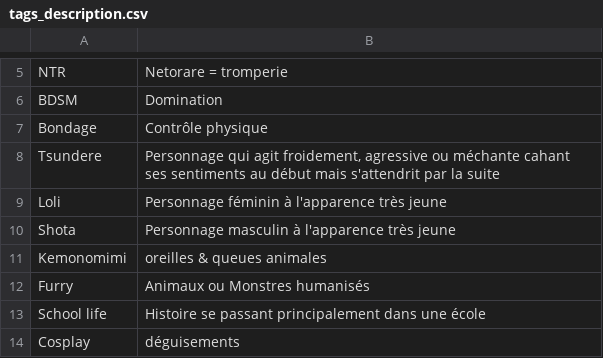
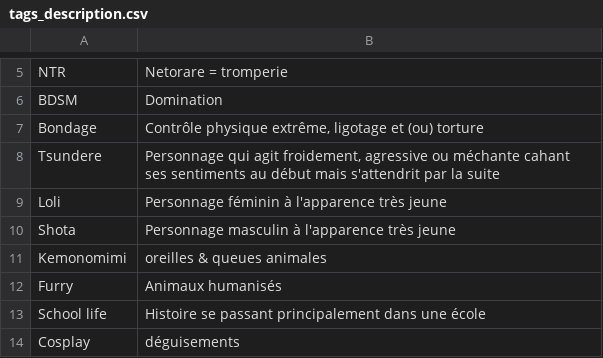
Before and after one commit to le-malicieux/le-malicieux.github.io, a CSV file: tags_description.csv, drawn as a sheet; only a part is shown, gaps mark what is left out; the diff covers the shown part only.

```diff
--- a/tags_description.csv
+++ b/tags_description.csv
@@ -6,3 +6,3 @@ NTR;Netorare = tromperie
 BDSM;Domination
-Bondage;Contrôle physique
+Bondage;Contrôle physique extrême, ligotage et (ou) torture
 Tsundere;Personnage qui agit froidement, agressive ou méchante cahant ses sentiments au début mais s'attendrit par la suite
@@ -11,3 +11,3 @@ Shota;Personnage masculin à l'apparence très jeune
 Kemonomimi;oreilles & queues animales
-Furry;Animaux ou Monstres humanisés
+Furry;Animaux humanisés
 School life;Histoire se passant principalement dans une école
```
Also changed, not shown: 2 added rows and 14 edited cells elsewhere in this file, animes.csv, 1 other file.
